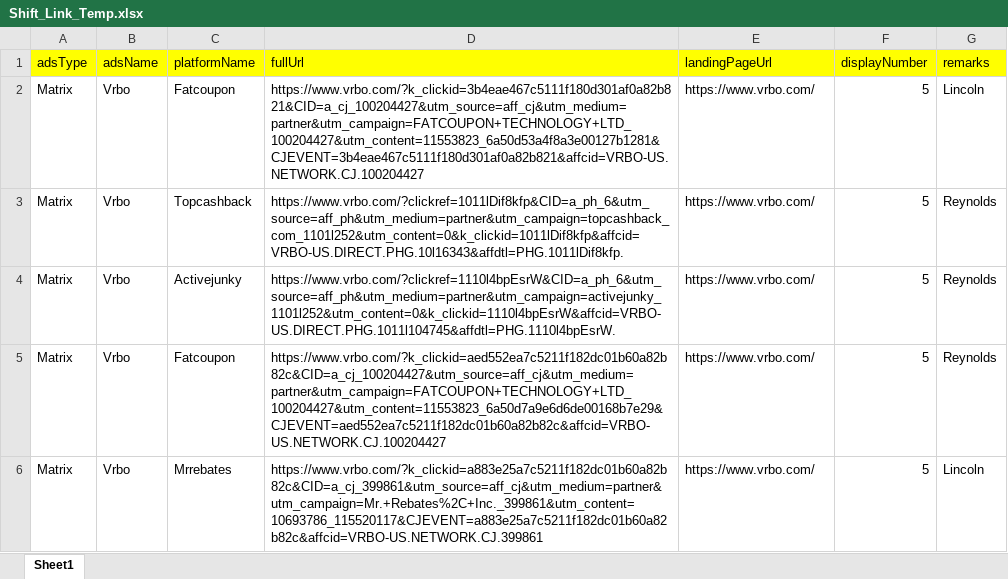
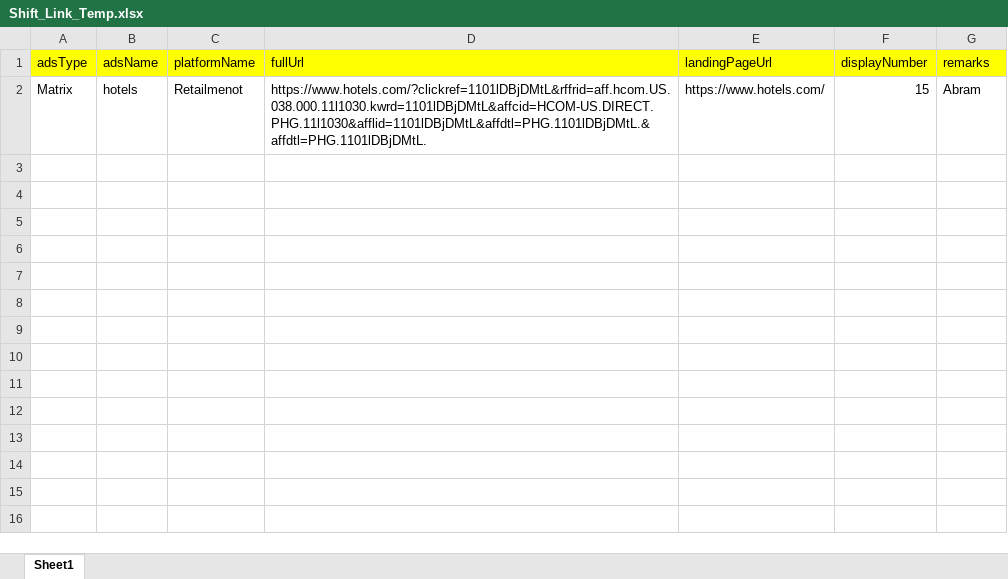
Before and after one commit to albertshuaiai-stack/ads_front, an Excel workbook: public/templates/Shift_Link_Temp.xlsx, sheet Sheet1, drawn as a sheet; values as stored, in another font and other column widths than the file's, no borders; removed rows and columns are numbered as before the commit, all else as after; the diff names each change by its address in the sheet, - before the commit and + after, or states it on an @@ line.

```diff
--- a/public/templates/Shift_Link_Temp.xlsx (sheet Sheet1)
+++ b/public/templates/Shift_Link_Temp.xlsx (sheet Sheet1)
-row 2: Matrix | Vrbo | Fatcoupon | https://www.vrbo.com/?k_clickid=3b4eae467c5111f180d301af0a82b821&CID=a_cj_100204427&utm_source=aff_cj&utm_medium=partner&utm_campaign=FATCOUPON+TECHNOLOGY+LTD_100204427&utm_content=11553823_6a50d53a4f8a3e00127b1281&CJEVENT=3b4eae467c5111f180d301af0a82b821&affcid=VRBO-US.NETWORK.CJ.100204427 | https://www.vrbo.com/ | 5 | Lincoln
-row 3: Matrix | Vrbo | Topcashback | https://www.vrbo.com/?clickref=1011lDif8kfp&CID=a_ph_6&utm_source=aff_ph&utm_medium=partner&utm_campaign=topcashback_com_1101l252&utm_content=0&k_clickid=1011lDif8kfp&affcid=VRBO-US.DIRECT.PHG.10l16343&affdtl=PHG.1011lDif8kfp. | https://www.vrbo.com/ | 5 | Reynolds
-row 4: Matrix | Vrbo | Activejunky | https://www.vrbo.com/?clickref=1110l4bpEsrW&CID=a_ph_6&utm_source=aff_ph&utm_medium=partner&utm_campaign=activejunky_1101l252&utm_content=0&k_clickid=1110l4bpEsrW&affcid=VRBO-US.DIRECT.PHG.1011l104745&affdtl=PHG.1110l4bpEsrW. | https://www.vrbo.com/ | 5 | Reynolds
-row 5: Matrix | Vrbo | Fatcoupon | https://www.vrbo.com/?k_clickid=aed552ea7c5211f182dc01b60a82b82c&CID=a_cj_100204427&utm_source=aff_cj&utm_medium=partner&utm_campaign=FATCOUPON+TECHNOLOGY+LTD_100204427&utm_content=11553823_6a50d7a9e6d6de00168b7e29&CJEVENT=aed552ea7c5211f182dc01b60a82b82c&affcid=VRBO-US.NETWORK.CJ.100204427 | https://www.vrbo.com/ | 5 | Reynolds
-row 6: Matrix | Vrbo | Mrrebates | https://www.vrbo.com/?k_clickid=a883e25a7c5211f182dc01b60a82b82c&CID=a_cj_399861&utm_source=aff_cj&utm_medium=partner&utm_campaign=Mr.+Rebates%2C+Inc._399861&utm_content=10693786_115520117&CJEVENT=a883e25a7c5211f182dc01b60a82b82c&affcid=VRBO-US.NETWORK.CJ.399861 | https://www.vrbo.com/ | 5 | Lincoln
+row 2: Matrix | hotels | Retailmenot | https://www.hotels.com/?clickref=1101lDBjDMtL&rffrid=aff.hcom.US.038.000.11l1030.kwrd=1101lDBjDMtL&affcid=HCOM-US.DIRECT.PHG.11l1030&afflid=1101lDBjDMtL&affdtl=PHG.1101lDBjDMtL.&affdtl=PHG.1101lDBjDMtL. | https://www.hotels.com/ | 15 | Abram
```
Also changed, not shown: 6 other files.
